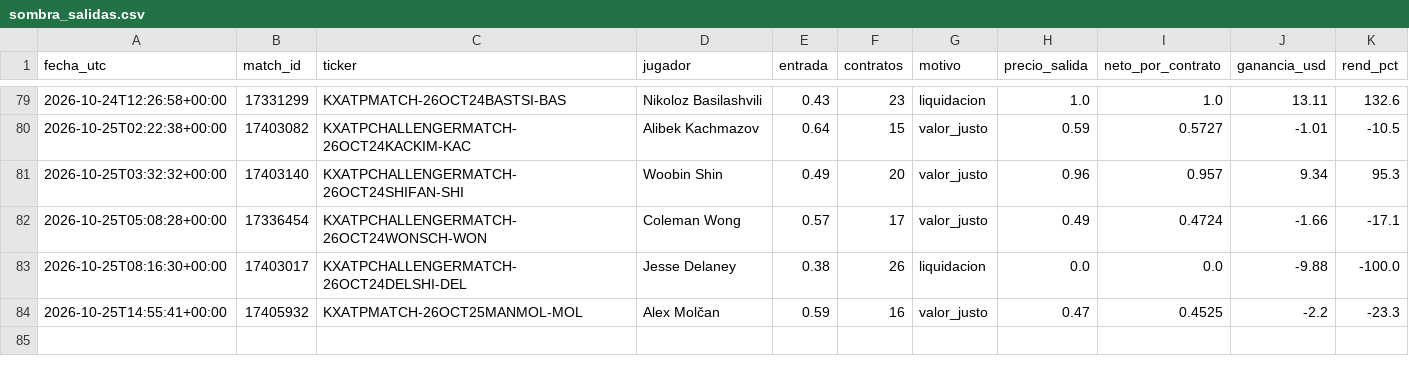
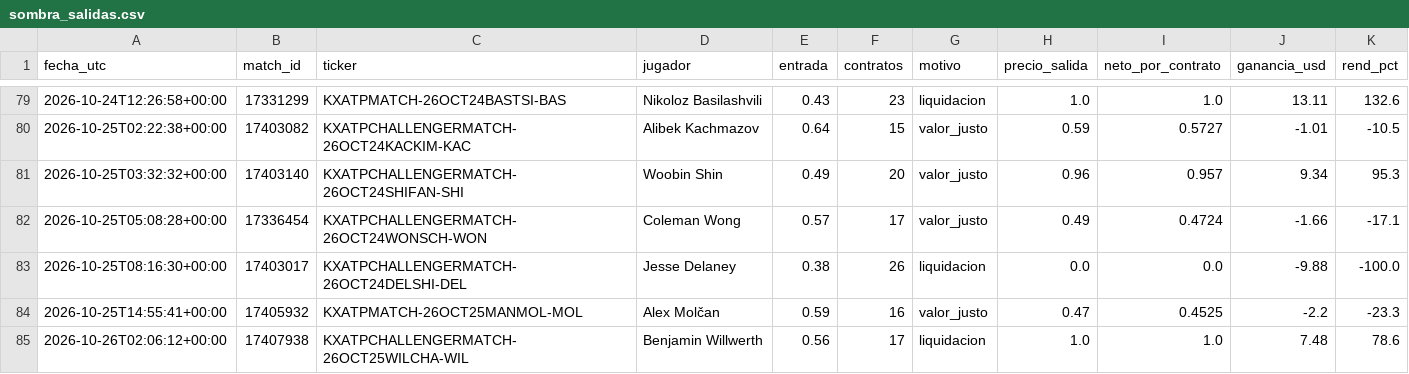
Before and after one commit to dineroforever/tenis-alertas, a CSV file: sombra_salidas.csv, drawn as a sheet; only a part is shown, gaps mark what is left out.

```diff
--- a/sombra_salidas.csv
+++ b/sombra_salidas.csv
@@ -84 +84,2 @@ fecha_utc,match_id,ticker,jugador,entrada,contratos,motivo,precio_salida,neto_po
 2026-10-25T14:55:41+00:00,17405932,KXATPMATCH-26OCT25MANMOL-MOL,Alex Molčan,0.59,16,valor_justo,0.47,0.4525,-2.2,-23.3
+2026-10-26T02:06:12+00:00,17407938,KXATPCHALLENGERMATCH-26OCT25WILCHA-WIL,Benjamin Willwerth,0.56,17,liquidacion,1.0,1.0,7.48,78.6
```
Also changed, not shown: candado.csv, trayectoria_precios.csv, 1 other file.
